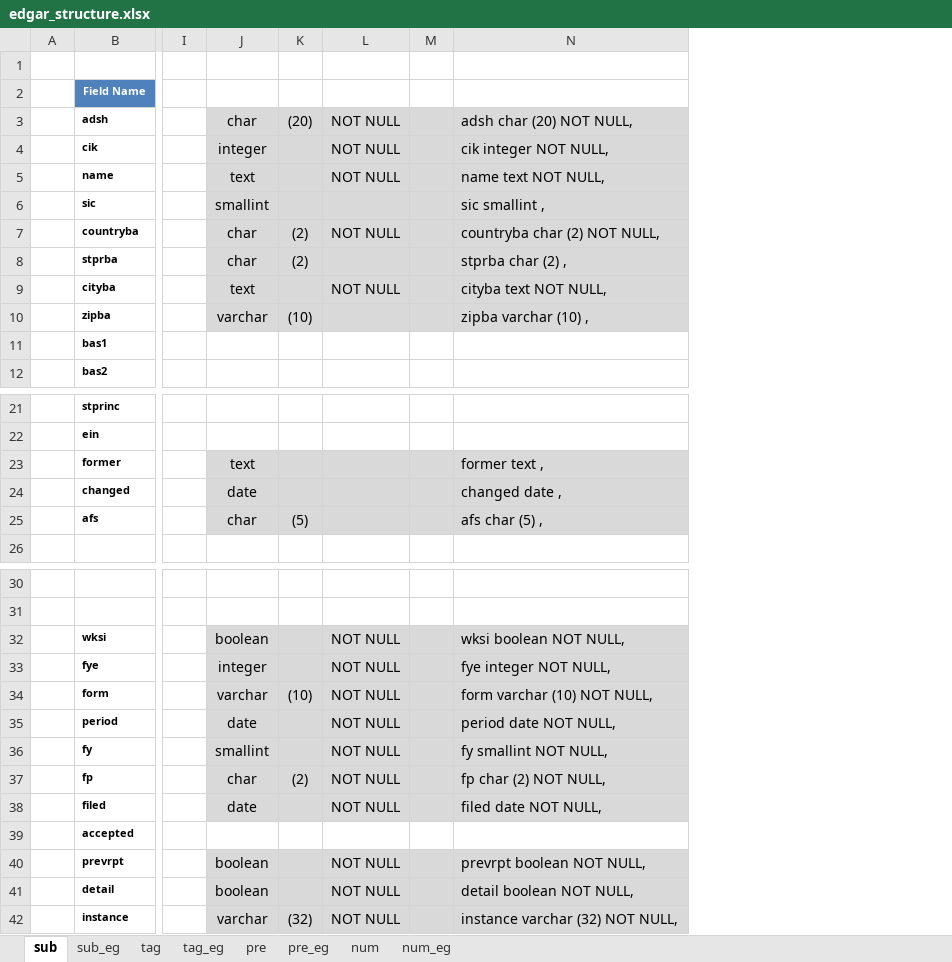
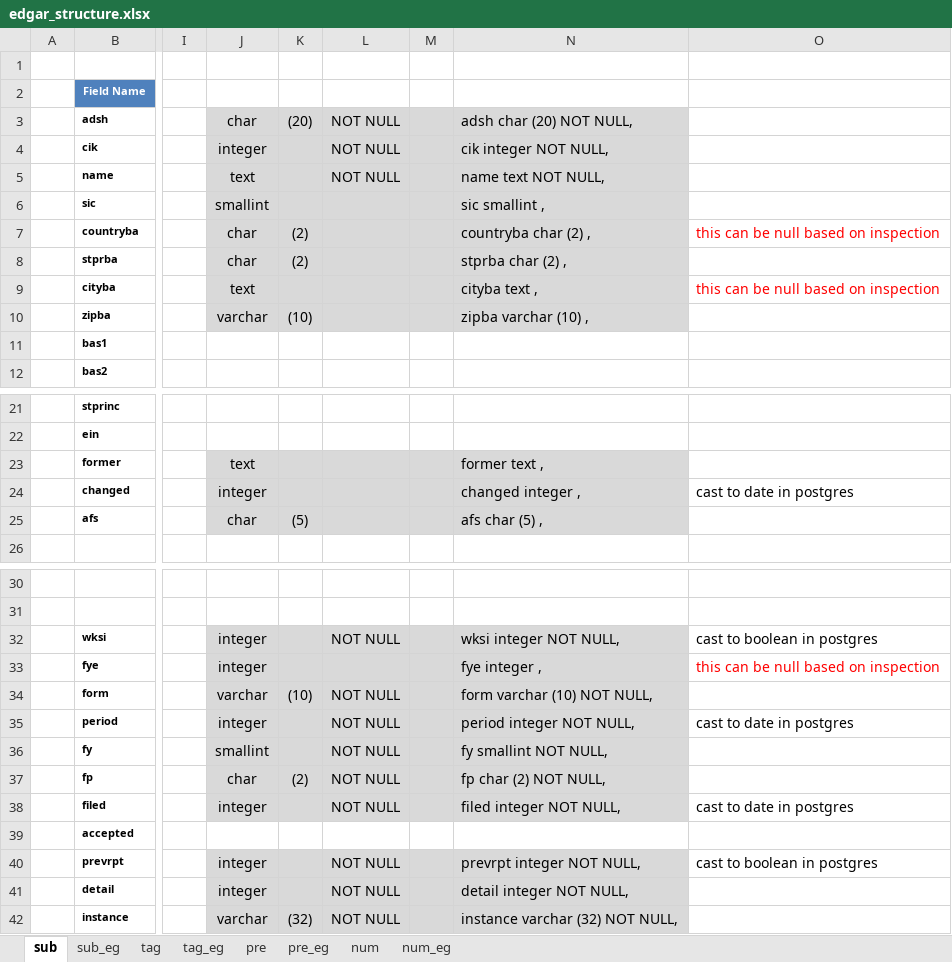
Before and after one commit to Brent-Morrison/Stock_master, an Excel workbook: edgar_structure.xlsx, sheet sub, drawn as a sheet; only a part is shown, gaps mark what is left out; values as stored, in another font and other column widths than the file's, no borders; the diff names each change by its address in the sheet, - before the commit and + after, or states it on an @@ line.

Commit message:
Changes to sub table structure re nulls and date

```diff
--- a/edgar_structure.xlsx (sheet sub)
+++ b/edgar_structure.xlsx (sheet sub)
+column O, rows 7-9: this can be null based on inspection |  | this can be null based on inspection; row 24: cast to date in postgres; rows 32-40: cast to boolean in postgres | this can be null based on inspection |  | cast to date in postgres |  |  | cast to date in postgres |  | cast to boolean in postgres
-L7: NOT NULL
+L7: (empty)
-N7: countryba char (2) NOT NULL,
+N7: countryba char (2) ,
-L9: NOT NULL
+L9: (empty)
-N9: cityba text NOT NULL,
+N9: cityba text ,
-J24: date
+J24: integer
-N24: changed date ,
+N24: changed integer ,
-J32: boolean
+J32: integer
-N32: wksi boolean NOT NULL,
+N32: wksi integer NOT NULL,
-L33: NOT NULL
+L33: (empty)
-N33: fye integer NOT NULL,
+N33: fye integer ,
-J35: date
+J35: integer
-N35: period date NOT NULL,
+N35: period integer NOT NULL,
-J38: date
+J38: integer
-N38: filed date NOT NULL,
+N38: filed integer NOT NULL,
-J40:J41: boolean
+J40:J41: integer
-N40: prevrpt boolean NOT NULL,
+N40: prevrpt integer NOT NULL,
-N41: detail boolean NOT NULL,
+N41: detail integer NOT NULL,
```
Also changed, not shown: 2 other files.
